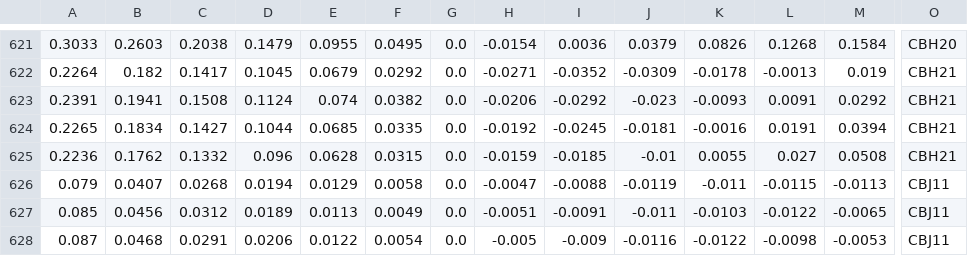
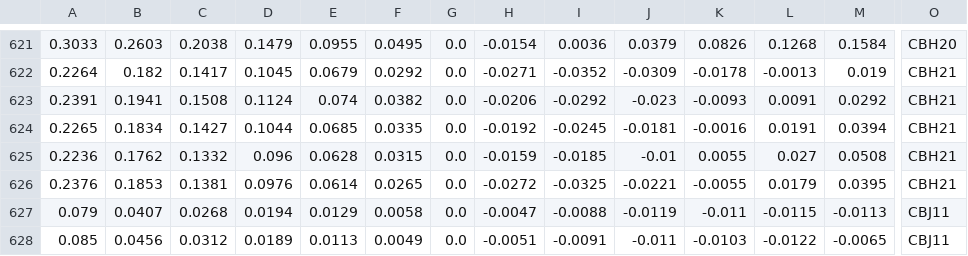
Before and after one commit to bgithub1/volgrid, a CSV file: volgrid/df_iv_skew_CB.csv, drawn as a sheet; only a part is shown, gaps mark what is left out; the shorter side is filled out with more unchanged rows; rows hold the shown columns only; the diff names each change by its address in the sheet, - before the commit and + after, or states it on an @@ line.

```diff
--- a/volgrid/df_iv_skew_CB.csv
+++ b/volgrid/df_iv_skew_CB.csv
+row 626: 0.2376 | 0.1853 | 0.1381 | 0.0976 | 0.0614 | 0.0265 | 0.0 | -0.0272 | -0.0325 | -0.0221 | -0.0055 | 0.0179 | 0.0395 | CBH21
```
Also changed, not shown: volgrid/df_cash_futures_CL.csv, volgrid/df_cash_futures_ES.csv, 9 other files.
